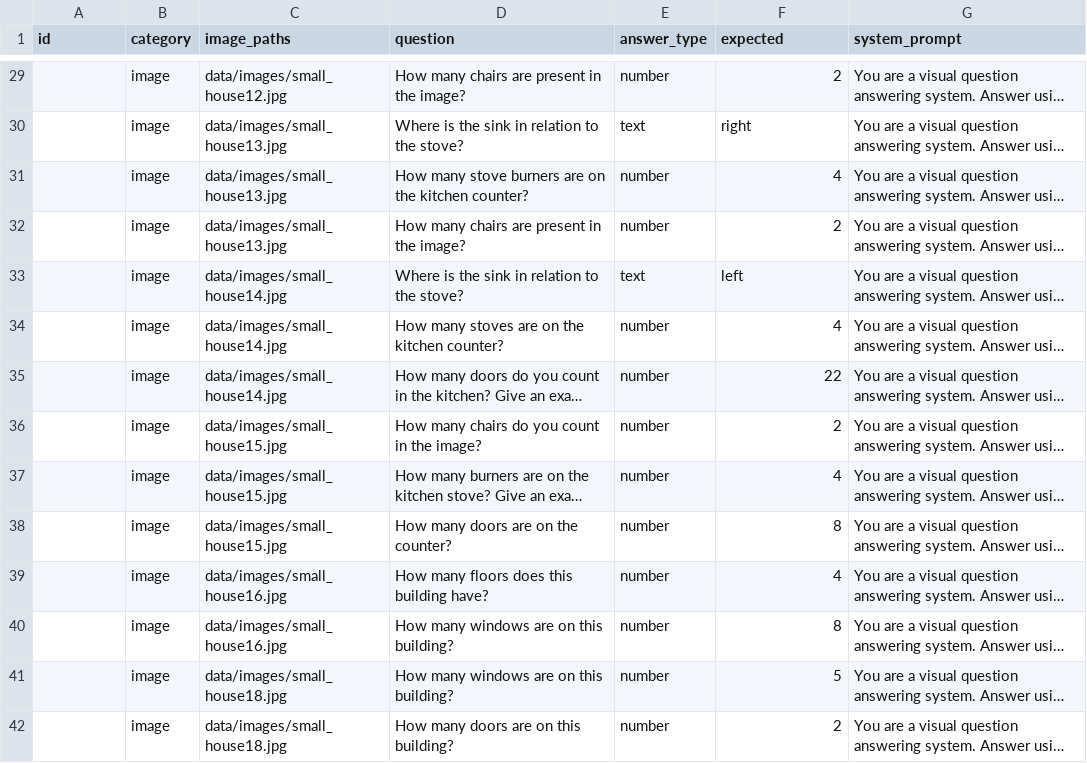
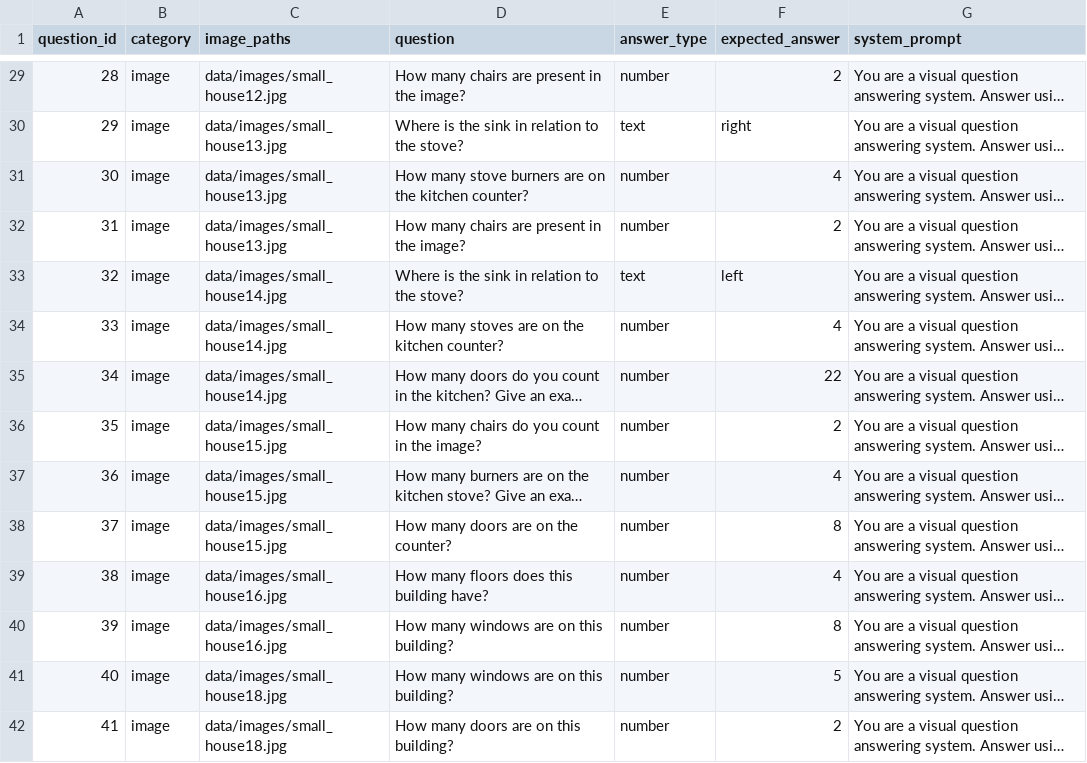
Before and after one commit to nbharathik/bibimbap, a CSV file: data/vision_questions.csv, drawn as a sheet; only a part is shown, gaps mark what is left out; long unchanged cells end in …; the diff covers the shown part only; the diff names each change by its address in the sheet, - before the commit and + after, or states it on an @@ line.

```diff
--- a/data/vision_questions.csv
+++ b/data/vision_questions.csv
-A1: id
+A1: question_id
-F1: expected
+F1: expected_answer
-A29 (question_id): (empty)
+A29 (question_id): 28
-A30 (question_id): (empty)
+A30 (question_id): 29
-A31 (question_id): (empty)
+A31 (question_id): 30
-A32 (question_id): (empty)
+A32 (question_id): 31
-A33 (question_id): (empty)
+A33 (question_id): 32
-A34 (question_id): (empty)
+A34 (question_id): 33
-A35 (question_id): (empty)
+A35 (question_id): 34
-A36 (question_id): (empty)
+A36 (question_id): 35
-A37 (question_id): (empty)
+A37 (question_id): 36
-A38 (question_id): (empty)
+A38 (question_id): 37
-A39 (question_id): (empty)
+A39 (question_id): 38
-A40 (question_id): (empty)
+A40 (question_id): 39
-A41 (question_id): (empty)
+A41 (question_id): 40
-A42 (question_id): (empty)
+A42 (question_id): 41
```
Also changed, not shown: 27 edited cells elsewhere in this file, 2 other files.
